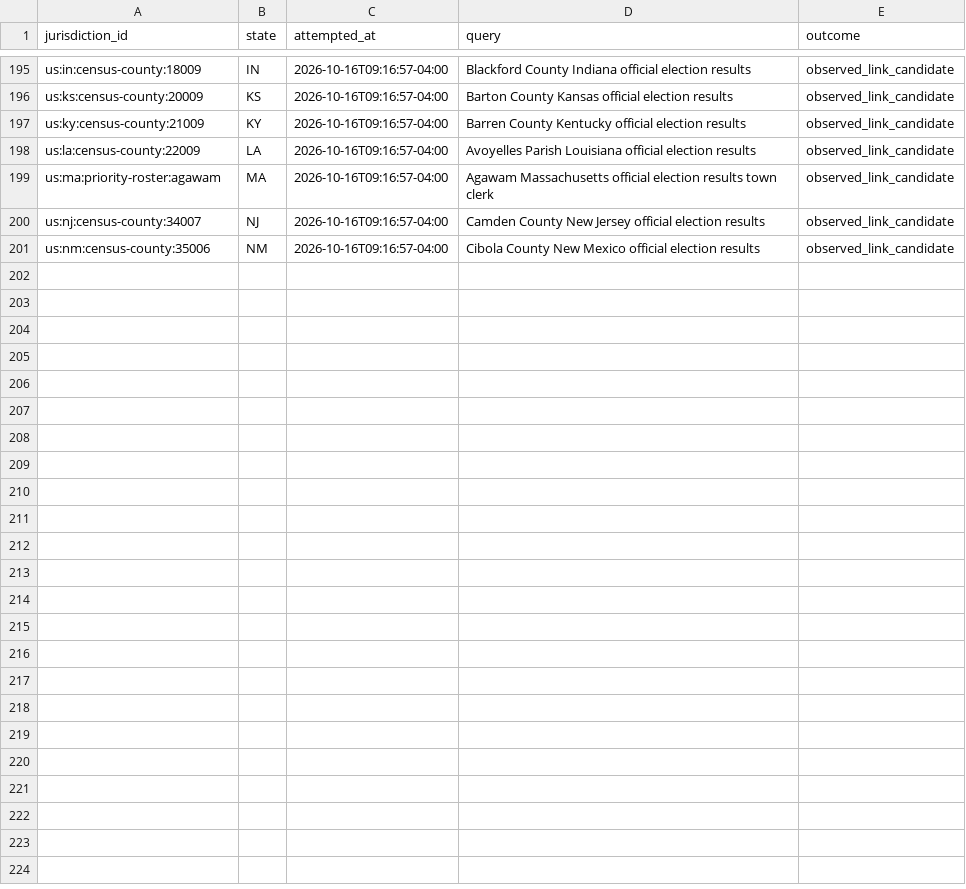
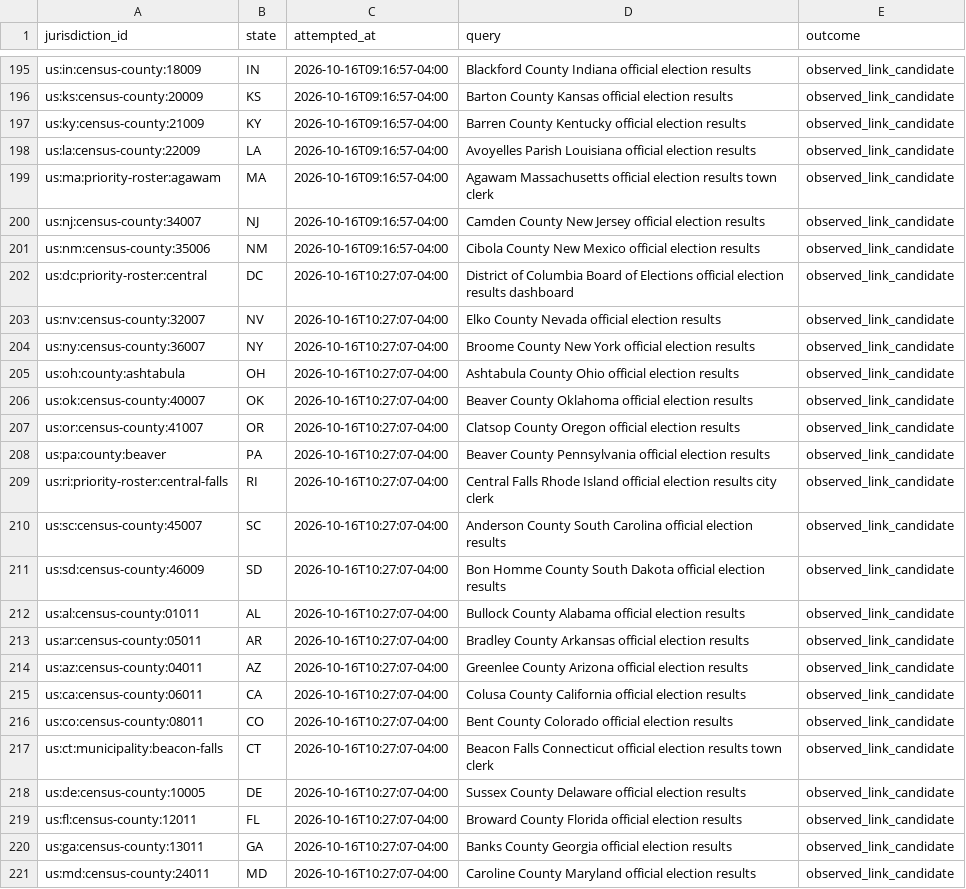
Before and after one commit to pasek-projects-um/ElectionDataGrabber, a CSV file: audit/local-site-discovery-attempts.csv, drawn as a sheet; only a part is shown, gaps mark what is left out; the diff names each change by its address in the sheet, - before the commit and + after, or states it on an @@ line.

Commit message:
Add current election result and archive leads

```diff
--- a/audit/local-site-discovery-attempts.csv
+++ b/audit/local-site-discovery-attempts.csv
+row 202: us:dc:priority-roster:central | DC | 2026-10-16T10:27:07-04:00 | District of Columbia Board of Elections official election results dashboard | observed_link_candidate
+row 203: us:nv:census-county:32007 | NV | 2026-10-16T10:27:07-04:00 | Elko County Nevada official election results | observed_link_candidate
+row 204: us:ny:census-county:36007 | NY | 2026-10-16T10:27:07-04:00 | Broome County New York official election results | observed_link_candidate
+row 205: us:oh:county:ashtabula | OH | 2026-10-16T10:27:07-04:00 | Ashtabula County Ohio official election results | observed_link_candidate
+row 206: us:ok:census-county:40007 | OK | 2026-10-16T10:27:07-04:00 | Beaver County Oklahoma official election results | observed_link_candidate
+row 207: us:or:census-county:41007 | OR | 2026-10-16T10:27:07-04:00 | Clatsop County Oregon official election results | observed_link_candidate
+row 208: us:pa:county:beaver | PA | 2026-10-16T10:27:07-04:00 | Beaver County Pennsylvania official election results | observed_link_candidate
+row 209: us:ri:priority-roster:central-falls | RI | 2026-10-16T10:27:07-04:00 | Central Falls Rhode Island official election results city clerk | observed_link_candidate
+row 210: us:sc:census-county:45007 | SC | 2026-10-16T10:27:07-04:00 | Anderson County South Carolina official election results | observed_link_candidate
+row 211: us:sd:census-county:46009 | SD | 2026-10-16T10:27:07-04:00 | Bon Homme County South Dakota official election results | observed_link_candidate
+row 212: us:al:census-county:01011 | AL | 2026-10-16T10:27:07-04:00 | Bullock County Alabama official election results | observed_link_candidate
+row 213: us:ar:census-county:05011 | AR | 2026-10-16T10:27:07-04:00 | Bradley County Arkansas official election results | observed_link_candidate
+row 214: us:az:census-county:04011 | AZ | 2026-10-16T10:27:07-04:00 | Greenlee County Arizona official election results | observed_link_candidate
+row 215: us:ca:census-county:06011 | CA | 2026-10-16T10:27:07-04:00 | Colusa County California official election results | observed_link_candidate
+row 216: us:co:census-county:08011 | CO | 2026-10-16T10:27:07-04:00 | Bent County Colorado official election results | observed_link_candidate
+row 217: us:ct:municipality:beacon-falls | CT | 2026-10-16T10:27:07-04:00 | Beacon Falls Connecticut official election results town clerk | observed_link_candidate
+row 218: us:de:census-county:10005 | DE | 2026-10-16T10:27:07-04:00 | Sussex County Delaware official election results | observed_link_candidate
+row 219: us:fl:census-county:12011 | FL | 2026-10-16T10:27:07-04:00 | Broward County Florida official election results | observed_link_candidate
+row 220: us:ga:census-county:13011 | GA | 2026-10-16T10:27:07-04:00 | Banks County Georgia official election results | observed_link_candidate
+row 221: us:md:census-county:24011 | MD | 2026-10-16T10:27:07-04:00 | Caroline County Maryland official election results | observed_link_candidate
```
Also changed, not shown: 1 other file.
